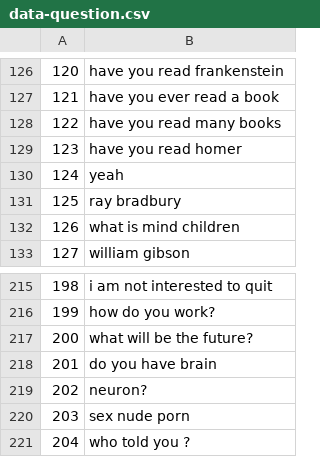
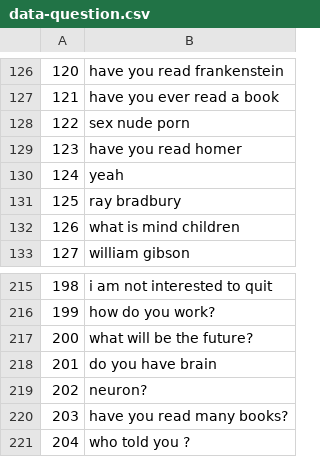
Before and after one commit to madhu1096/Chatbot-using-Artificial-neural-network, a CSV file: data-question.csv, drawn as a sheet; only a part is shown, gaps mark what is left out.

Commit message:
Update data-question.csv

```diff
--- a/data-question.csv
+++ b/data-question.csv
@@ -127,3 +127,3 @@
 121	have you ever read a book
-122	have you read many books
+122	sex nude porn
 123	have you read homer
@@ -219,3 +219,3 @@
 202	neuron?
-203	sex nude porn
+203	have you read many books?
 204	who told you ?
```
